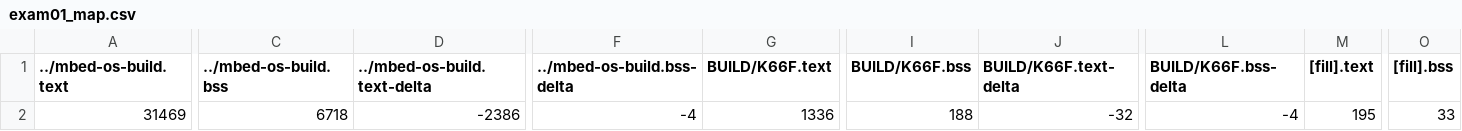
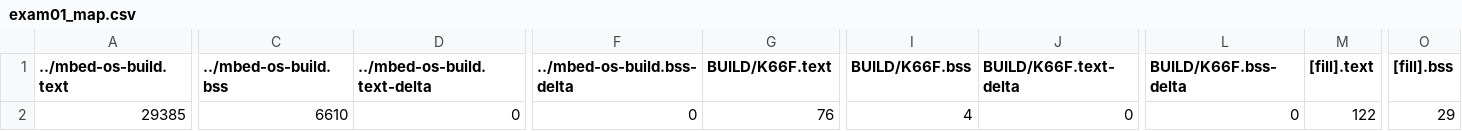
Before and after one commit to YuChengHan033131/exam-01, a CSV file: BUILD/K66F/GCC_ARM/exam01_map.csv, drawn as a sheet; only a part is shown, gaps mark what is left out; the diff covers the shown part only; the diff names each change by its address in the sheet, - before the commit and + after, or states it on an @@ line.

```diff
--- a/BUILD/K66F/GCC_ARM/exam01_map.csv
+++ b/BUILD/K66F/GCC_ARM/exam01_map.csv
-A2 (../mbed-os-build.text): 31469
+A2 (../mbed-os-build.text): 29385
-C2 (../mbed-os-build.bss): 6718
+C2 (../mbed-os-build.bss): 6610
-D2 (../mbed-os-build.text-delta): -2386
+D2 (../mbed-os-build.text-delta): 0
-F2 (../mbed-os-build.bss-delta): -4
+F2 (../mbed-os-build.bss-delta): 0
-G2 (BUILD/K66F.text): 1336
+G2 (BUILD/K66F.text): 76
-I2 (BUILD/K66F.bss): 188
+I2 (BUILD/K66F.bss): 4
-J2 (BUILD/K66F.text-delta): -32
+J2 (BUILD/K66F.text-delta): 0
-L2 (BUILD/K66F.bss-delta): -4
+L2 (BUILD/K66F.bss-delta): 0
-M2 ([fill].text): 195
+M2 ([fill].text): 122
-O2 ([fill].bss): 33
+O2 ([fill].bss): 29
```
Also changed, not shown: 4 edited cells elsewhere in this file, 9 other files.
